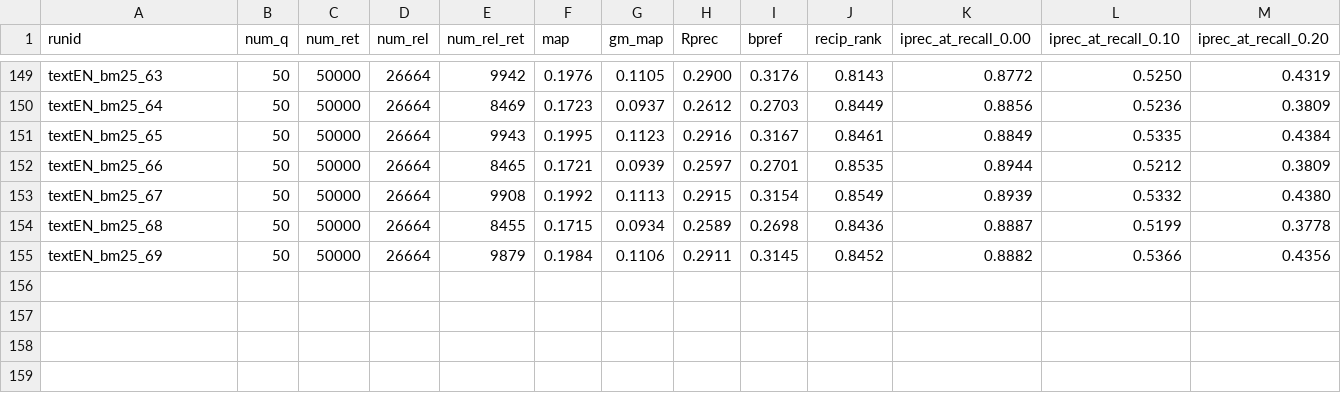
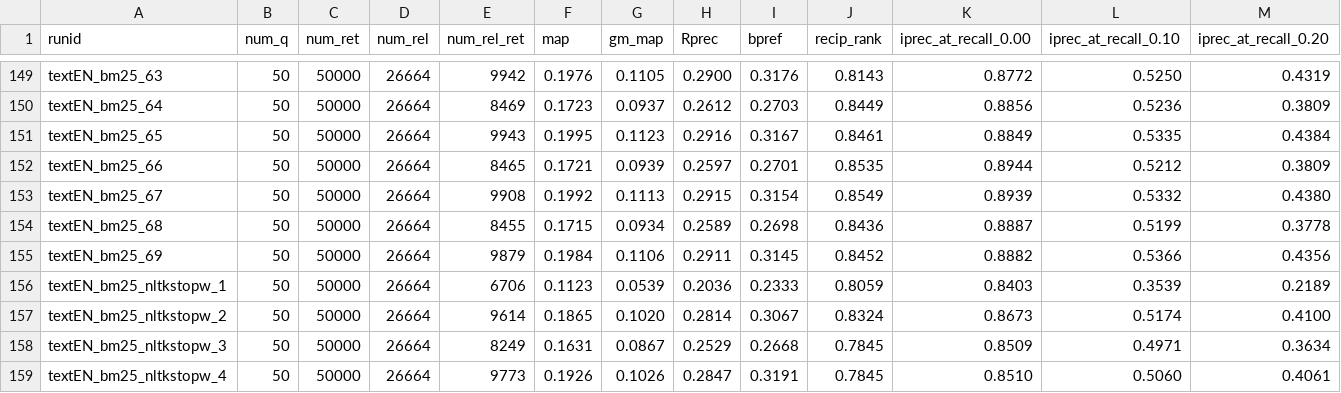
Before and after one commit to 404rorre/solr_project_ws24, a CSV file: trec_log.csv, drawn as a sheet; only a part is shown, gaps mark what is left out; rows hold the shown columns only; the diff names each change by its address in the sheet, - before the commit and + after, or states it on an @@ line.

Commit message:
Test results with core textEN_bm25_nltkstopw

```diff
--- a/trec_log.csv
+++ b/trec_log.csv
+row 156: textEN_bm25_nltkstopw_1 | 50 | 50000 | 26664 | 6706 | 0.1123 | 0.0539 | 0.2036 | 0.2333 | 0.8059 | 0.8403 | 0.3539 | 0.2189
+row 157: textEN_bm25_nltkstopw_2 | 50 | 50000 | 26664 | 9614 | 0.1865 | 0.1020 | 0.2814 | 0.3067 | 0.8324 | 0.8673 | 0.5174 | 0.4100
+row 158: textEN_bm25_nltkstopw_3 | 50 | 50000 | 26664 | 8249 | 0.1631 | 0.0867 | 0.2529 | 0.2668 | 0.7845 | 0.8509 | 0.4971 | 0.3634
+row 159: textEN_bm25_nltkstopw_4 | 50 | 50000 | 26664 | 9773 | 0.1926 | 0.1026 | 0.2847 | 0.3191 | 0.7845 | 0.8510 | 0.5060 | 0.4061
```
Also changed, not shown: 6 other files.
